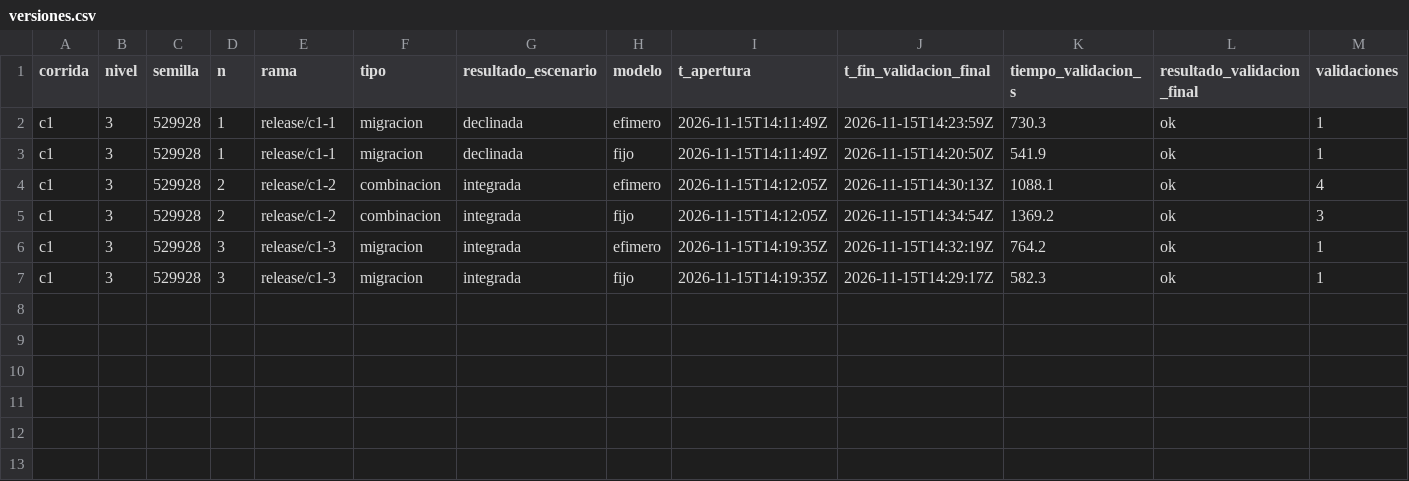
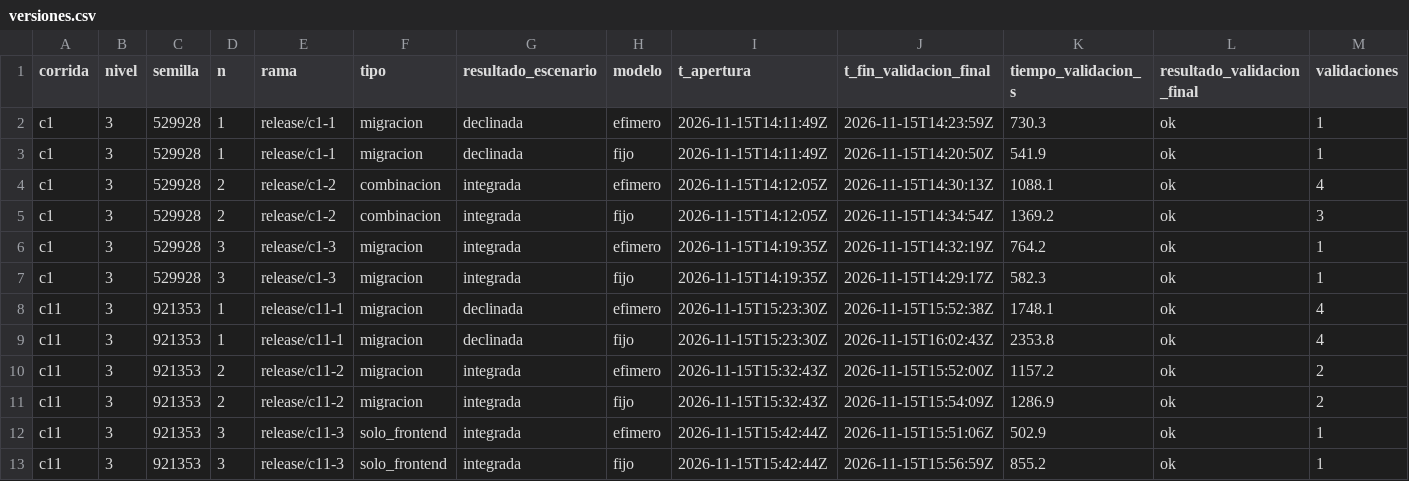
Before and after one commit to tesis-entornos/tesis-generador, a CSV file: datos/versiones.csv, drawn as a sheet; only a part is shown; rows hold the shown columns only; the diff names each change by its address in the sheet, - before the commit and + after, or states it on an @@ line.

Commit message:
experimento: corrida c11

```diff
--- a/datos/versiones.csv
+++ b/datos/versiones.csv
+row 8: c11 | 3 | 921353 | 1 | release/c11-1 | migracion | declinada | efimero | 2026-11-15T15:23:30Z | 2026-11-15T15:52:38Z | 1748.1 | ok | 4
+row 9: c11 | 3 | 921353 | 1 | release/c11-1 | migracion | declinada | fijo | 2026-11-15T15:23:30Z | 2026-11-15T16:02:43Z | 2353.8 | ok | 4
+row 10: c11 | 3 | 921353 | 2 | release/c11-2 | migracion | integrada | efimero | 2026-11-15T15:32:43Z | 2026-11-15T15:52:00Z | 1157.2 | ok | 2
+row 11: c11 | 3 | 921353 | 2 | release/c11-2 | migracion | integrada | fijo | 2026-11-15T15:32:43Z | 2026-11-15T15:54:09Z | 1286.9 | ok | 2
+row 12: c11 | 3 | 921353 | 3 | release/c11-3 | solo_frontend | integrada | efimero | 2026-11-15T15:42:44Z | 2026-11-15T15:51:06Z | 502.9 | ok | 1
+row 13: c11 | 3 | 921353 | 3 | release/c11-3 | solo_frontend | integrada | fijo | 2026-11-15T15:42:44Z | 2026-11-15T15:56:59Z | 855.2 | ok | 1
```
Also changed, not shown: datos/corridas.csv, 7 other files.
